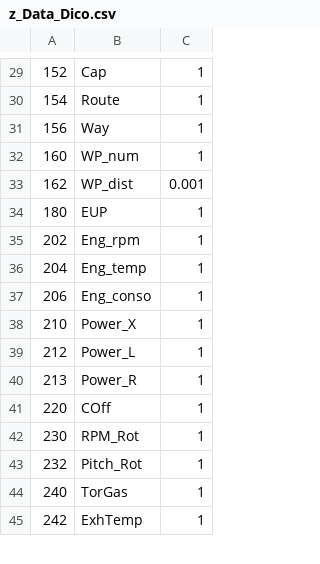
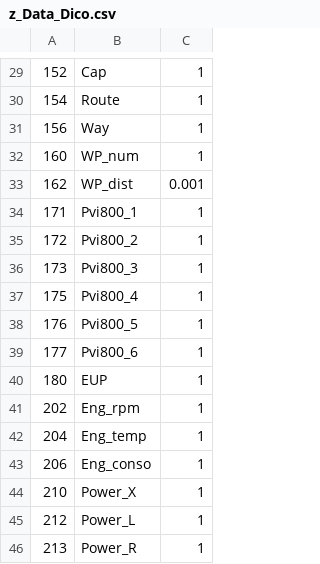
Before and after one commit to 3rd-KaTZe/Link, a CSV file: z_Data_Dico.csv, drawn as a sheet; only a part is shown, gaps mark what is left out; the shorter side is filled out with more unchanged rows.

Commit message:
PVI800 on KA

```diff
--- a/z_Data_Dico.csv
+++ b/z_Data_Dico.csv
@@ -33,2 +33,8 @@
 162,WP_dist,0.001
+171,Pvi800_1,1
+172,Pvi800_2,1
+173,Pvi800_3,1
+175,Pvi800_4,1
+176,Pvi800_5,1
+177,Pvi800_6,1
 180,EUP,1
```
